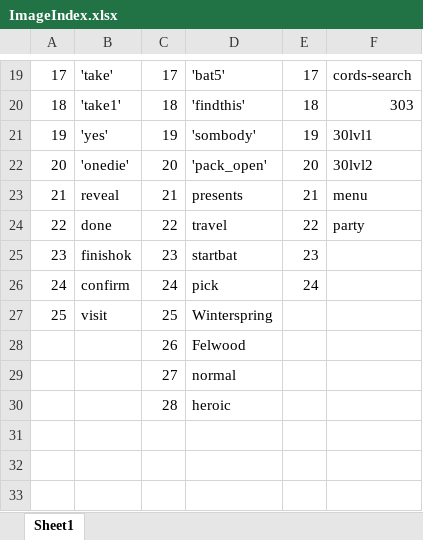
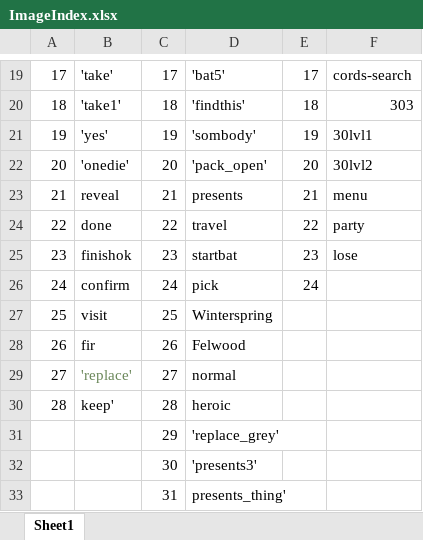
Before and after one commit to Deopster/Mercenaries-Hearthstone-game-bot, an Excel workbook: ImageIndex.xlsx, sheet Sheet1, drawn as a sheet; only a part is shown, gaps mark what is left out; values as stored, in another font and other column widths than the file's, no borders; the diff names each change by its address in the sheet, - before the commit and + after, or states it on an @@ line.

```diff
--- a/ImageIndex.xlsx (sheet Sheet1)
+++ b/ImageIndex.xlsx (sheet Sheet1)
-F25: (empty)
+F25: lose
@@ column A renumbered between rows 28 and 30 @@
-B28: (empty)
+B28: fir
-B29: (empty)
+B29: 'replace'
-B30: (empty)
+B30: keep'
+row 31:  |  | 29 | 'replace_grey'
+row 32:  |  | 30 | 'presents3'
+row 33:  |  | 31 | presents_thing'
```
Also changed, not shown: 16 other files.
